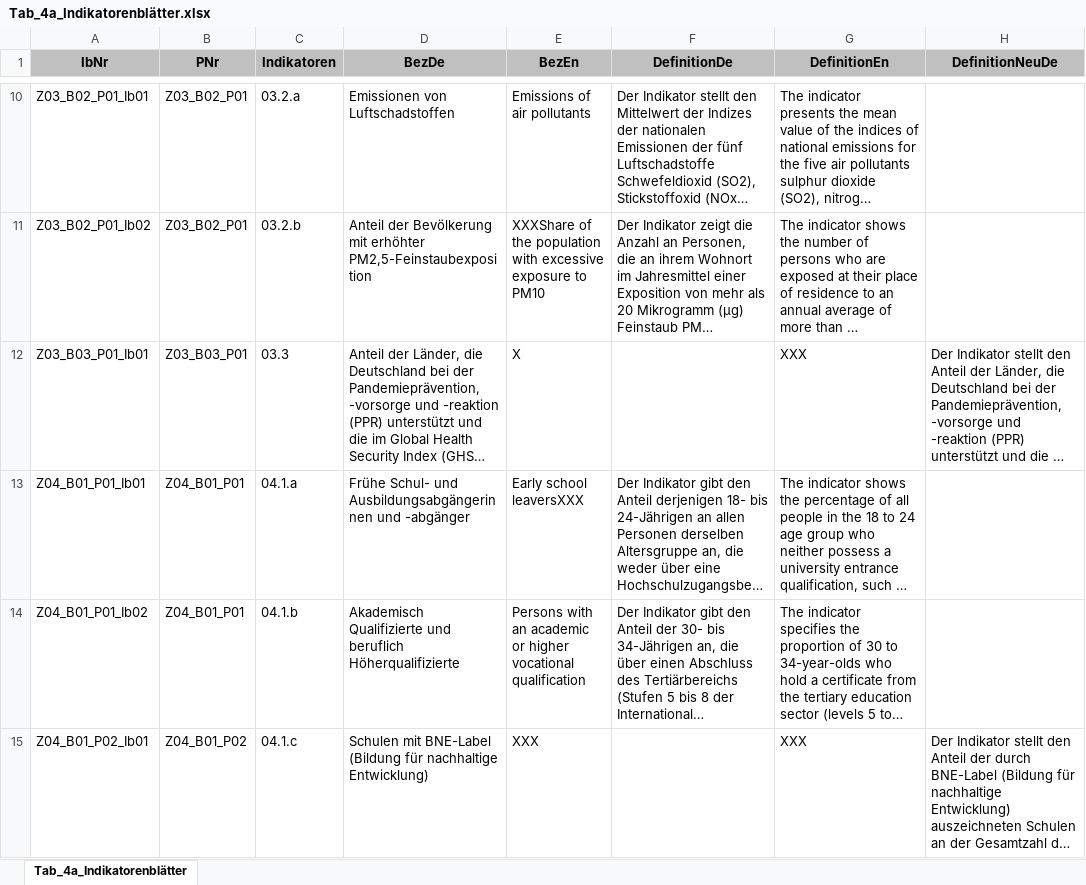
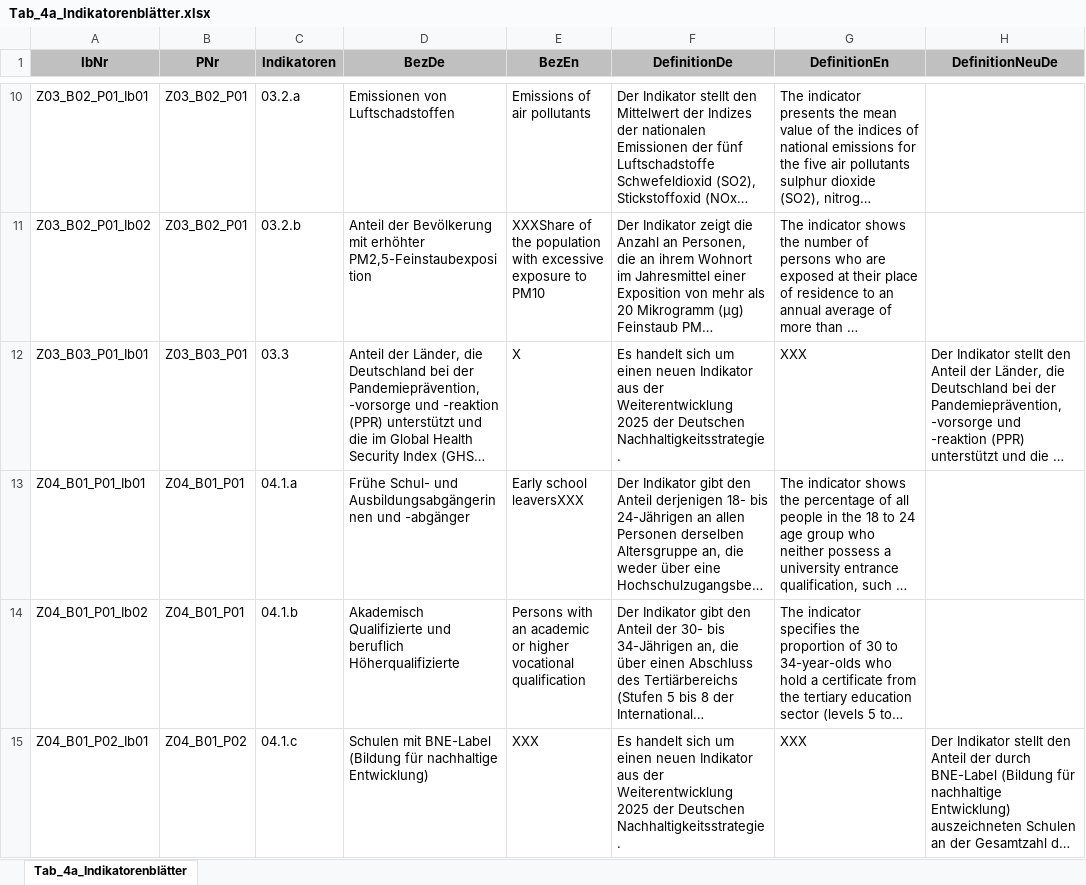
Before and after one commit to DnsUpgradeEnvironment/transfer, an Excel workbook: Tab_4a_Indikatorenblätter.xlsx, sheet Tab_4a_Indikatorenblätter, drawn as a sheet; only a part is shown, gaps mark what is left out; long unchanged cells end in …; values as stored, in another font and other column widths than the file's, no borders; the diff covers the shown part only; the diff names each change by its address in the sheet, - before the commit and + after, or states it on an @@ line.

```diff
--- a/Tab_4a_Indikatorenblätter.xlsx (sheet Tab_4a_Indikatorenblätter)
+++ b/Tab_4a_Indikatorenblätter.xlsx (sheet Tab_4a_Indikatorenblätter)
-F12 (DefinitionDe): (empty)
+F12 (DefinitionDe): Es handelt sich um einen neuen Indikator aus der Weiterentwicklung 2025 der Deutschen Nachhaltigkeitsstrategie.
-F15 (DefinitionDe): (empty)
+F15 (DefinitionDe): Es handelt sich um einen neuen Indikator aus der Weiterentwicklung 2025 der Deutschen Nachhaltigkeitsstrategie.
```
Also changed, not shown: 20 edited cells elsewhere in this sheet, Dic_Abkürzungen.xlsx, Dic_Disagg_Ausprägungen.xlsx, 11 other files.
